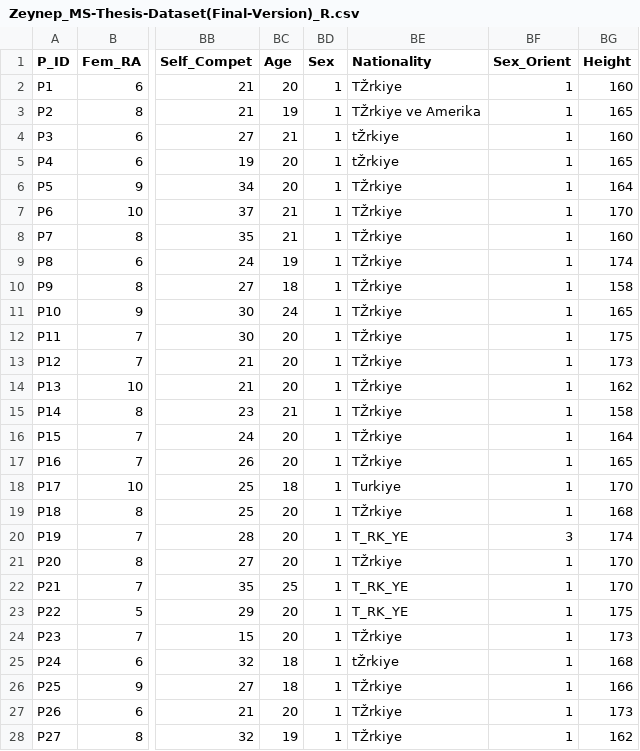
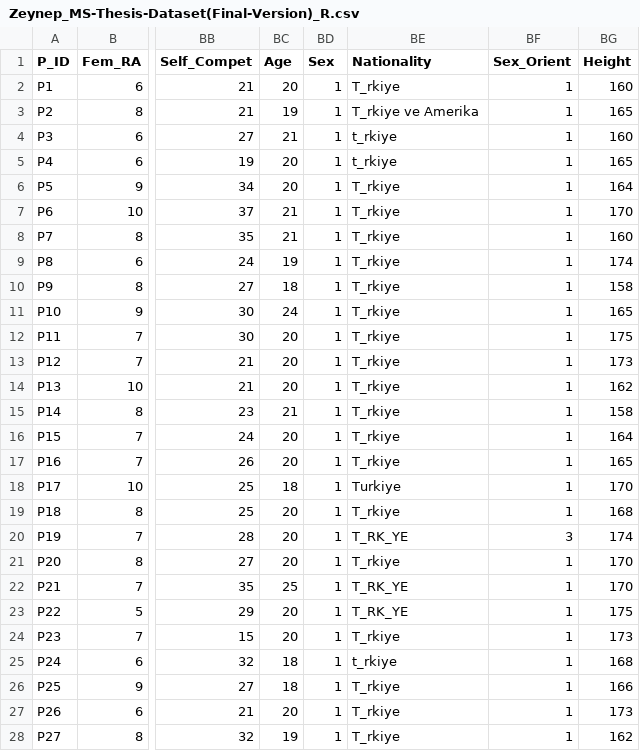
Before and after one commit to zsenveli/data-reanalysis-assignment, a CSV file: Zeynep_MS-Thesis-Dataset(Final-Version)_R.csv, drawn as a sheet; only a part is shown, gaps mark what is left out; the diff covers the shown part only; the diff names each change by its address in the sheet, - before the commit and + after, or states it on an @@ line.

```diff
--- a/Zeynep_MS-Thesis-Dataset(Final-Version)_R.csv
+++ b/Zeynep_MS-Thesis-Dataset(Final-Version)_R.csv
-BE2 (Nationality): TŽrkiye
+BE2 (Nationality): T_rkiye
-BE3 (Nationality): TŽrkiye ve Amerika
+BE3 (Nationality): T_rkiye ve Amerika
-BE4:BE5 (Nationality): tŽrkiye
+BE4:BE5 (Nationality): t_rkiye
-BE6:BE17 (Nationality): TŽrkiye
+BE6:BE17 (Nationality): T_rkiye
-BE19 (Nationality): TŽrkiye
+BE19 (Nationality): T_rkiye
-BE21 (Nationality): TŽrkiye
+BE21 (Nationality): T_rkiye
-BE24 (Nationality): TŽrkiye
+BE24 (Nationality): T_rkiye
-BE25 (Nationality): tŽrkiye
+BE25 (Nationality): t_rkiye
-BE26:BE28 (Nationality): TŽrkiye
+BE26:BE28 (Nationality): T_rkiye
```
Also changed, not shown: 14 edited cells elsewhere in this file.
